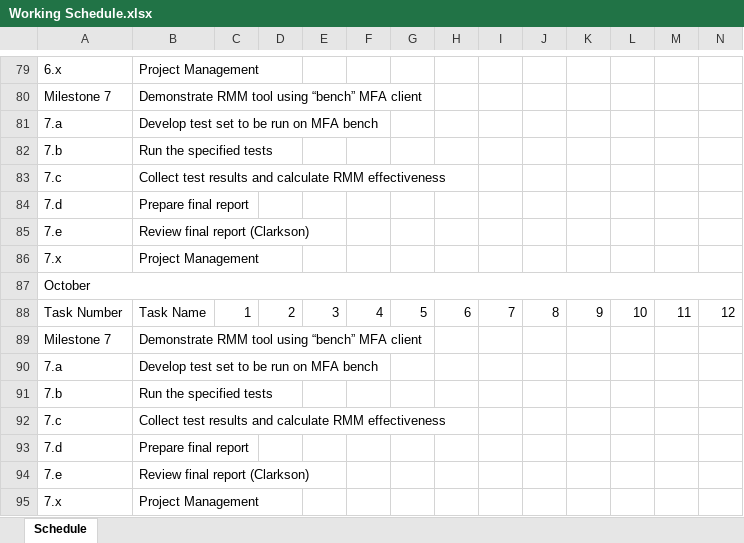
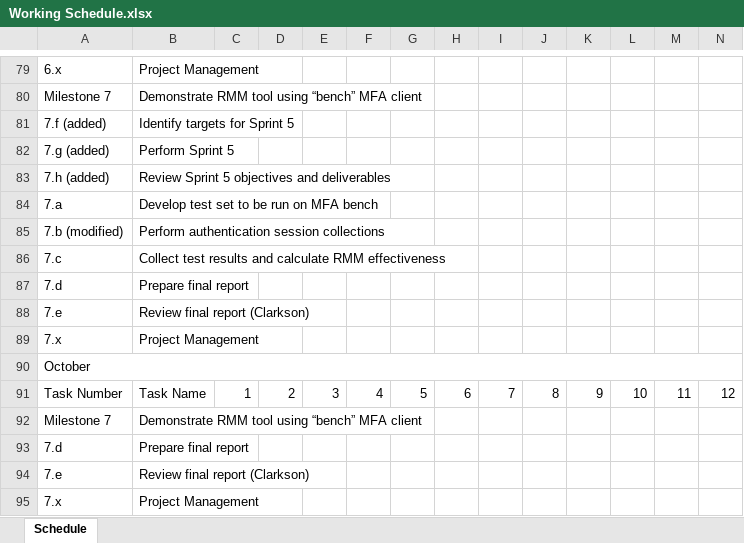
Before and after one commit to ProvenSecureSolutionsLLC/CFT2-Documents, an Excel workbook: Working Schedule.xlsx, sheet Schedule, drawn as a sheet; only a part is shown, gaps mark what is left out; values as stored, in another font and other column widths than the file's, no cell formats; removed rows and columns are numbered as before the commit, all else as after; rows hold the shown columns only; the diff names each change by its address in the sheet, - before the commit and + after, or states it on an @@ line.

```diff
--- a/Working Schedule.xlsx (sheet Schedule)
+++ b/Working Schedule.xlsx (sheet Schedule)
+row 81: 7.f (added) | Identify targets for Sprint 5
+row 82: 7.g (added) | Perform Sprint 5
+row 83: 7.h (added) | Review Sprint 5 objectives and deliverables
-row 82: 7.b | Run the specified tests
+row 85: 7.b (modified) | Perform authentication session collections
-row 90: 7.a | Develop test set to be run on MFA bench
-row 91: 7.b | Run the specified tests
-row 92: 7.c | Collect test results and calculate RMM effectiveness
```
Also changed, not shown: cell formats, Risks and Issues.xlsx, 10 other files.
